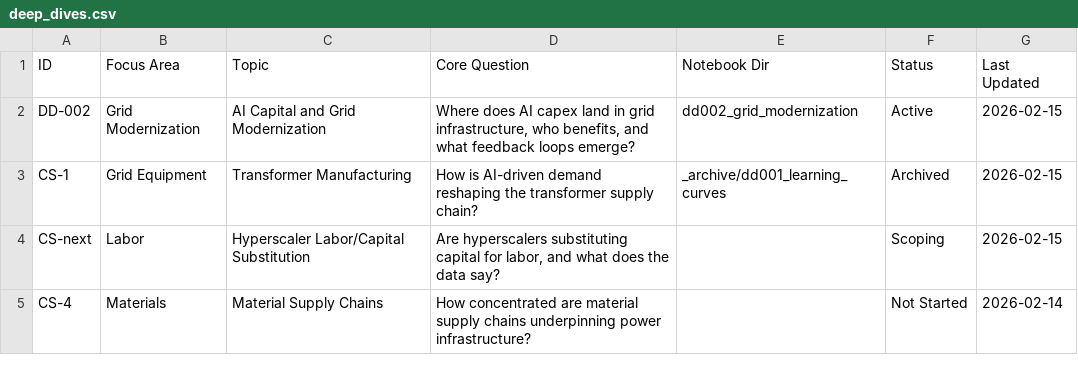
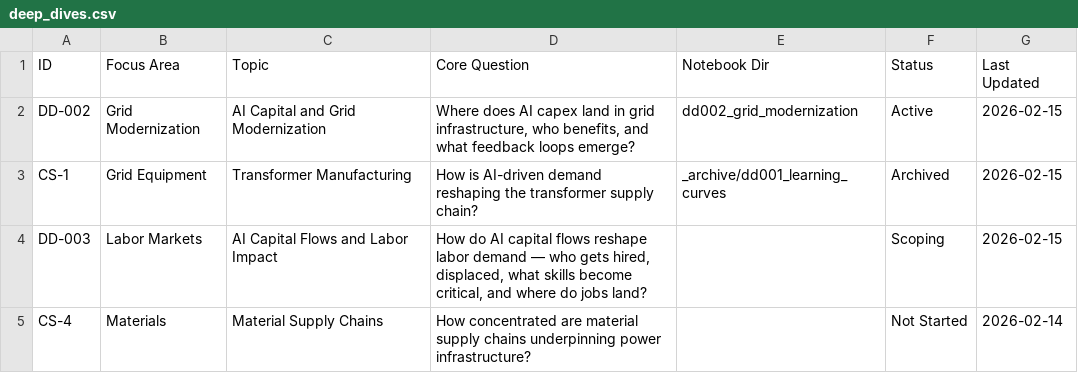
Before and after one commit to shakestzd/Systems, a CSV file: research/deep_dives.csv, drawn as a sheet; removed rows and columns are numbered as before the commit, all else as after; the diff names each change by its address in the sheet, - before the commit and + after, or states it on an @@ line.

```diff
--- a/research/deep_dives.csv
+++ b/research/deep_dives.csv
-row 4: CS-next | Labor | Hyperscaler Labor/Capital Substitution | Are hyperscalers substituting capital for labor, and what does the data say? |  | Scoping | 2026-02-15
+row 4: DD-003 | Labor Markets | AI Capital Flows and Labor Impact | How do AI capital flows reshape labor demand — who gets hired, displaced, what skills become critical, and where do jobs land? |  | Scoping | 2026-02-15
```
Also changed, not shown: 6 other files.
